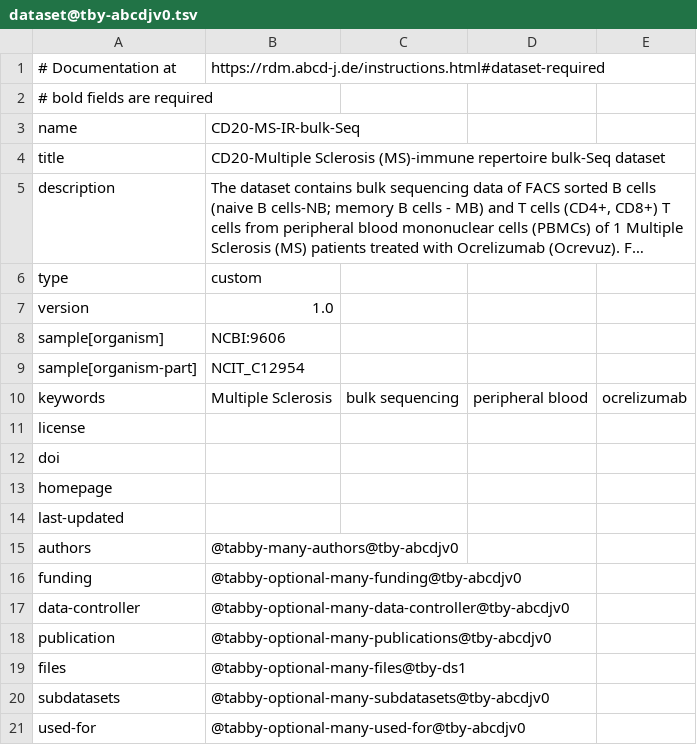
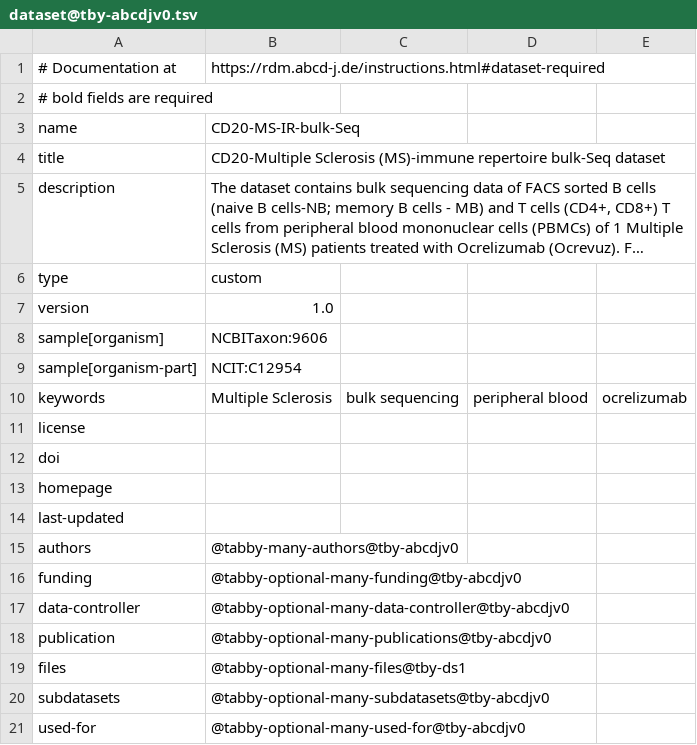
Before and after one commit to abcd-j/data, a TSV file: UKD/CD20-MS-IR-bulk-Seq/dataset@tby-abcdjv0.tsv, drawn as a sheet; long unchanged cells end in ….

```diff
--- a/UKD/CD20-MS-IR-bulk-Seq/dataset@tby-abcdjv0.tsv
+++ b/UKD/CD20-MS-IR-bulk-Seq/dataset@tby-abcdjv0.tsv
@@ -7,4 +7,4 @@ type	custom
 version	1.0
-sample[organism]	NCBI:9606
-sample[organism-part]	NCIT_C12954
+sample[organism]	NCBITaxon:9606
+sample[organism-part]	NCIT:C12954
 keywords	Multiple Sclerosis	bulk sequencing	peripheral blood	ocrelizumab
```
Also changed, not shown: UKD/CD52-MS-IR-bulk-Seq/dataset@tby-abcdjv0.tsv, UKD/FTY720-MS-IR-bulk-Seq/dataset@tby-abcdjv0.tsv, 2 other files.
